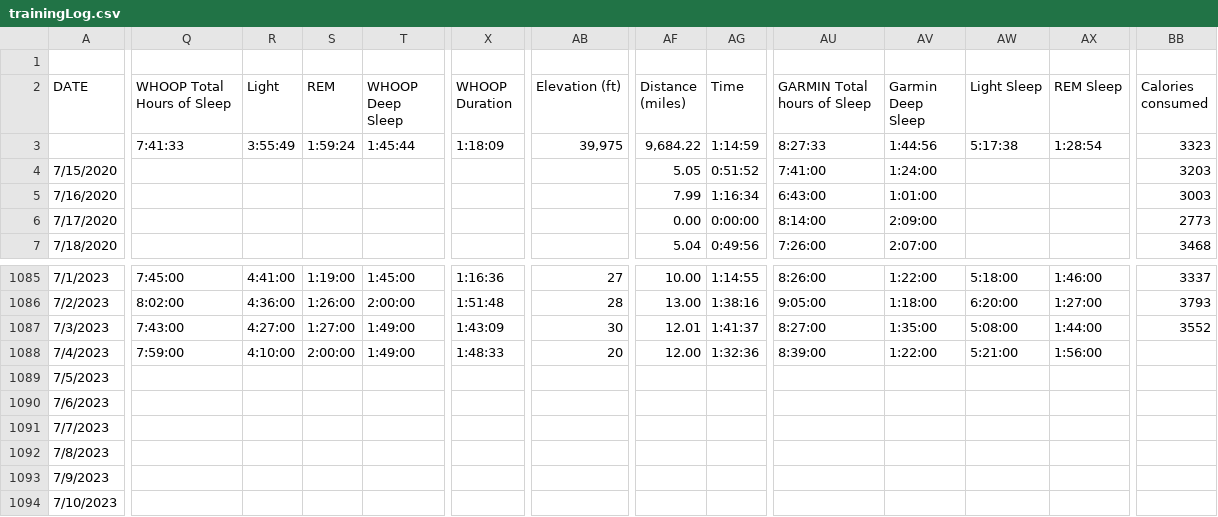
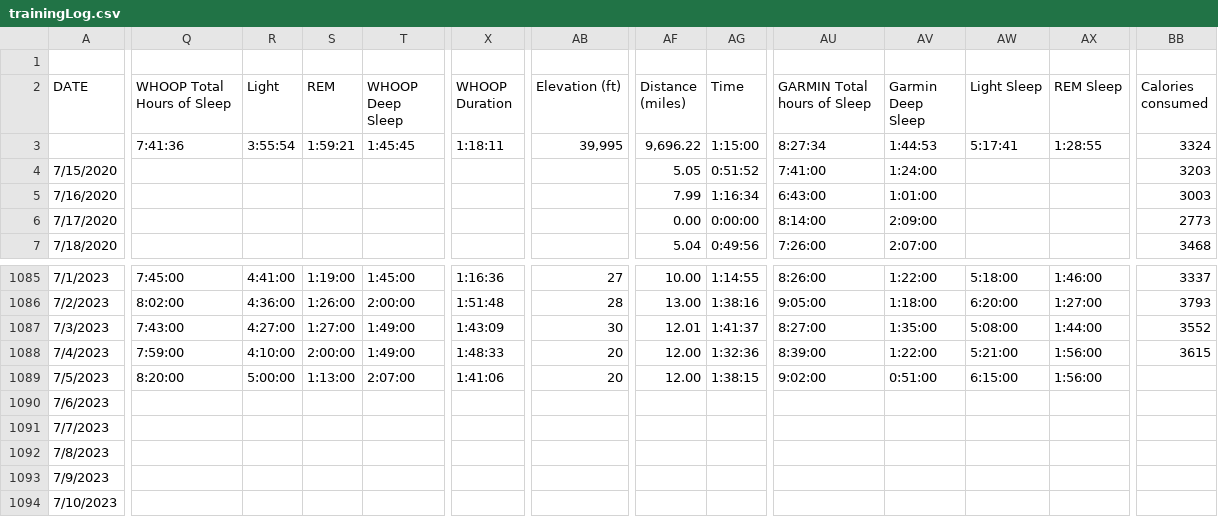
Before and after one commit to ptsouth97/traininglogWebserver, a CSV file: trainingLog.csv, drawn as a sheet; only a part is shown, gaps mark what is left out; the diff covers the shown part only; the diff names each change by its address in the sheet, - before the commit and + after, or states it on an @@ line.

```diff
--- a/trainingLog.csv
+++ b/trainingLog.csv
-Q3 (WHOOP Total Hours of Sleep): 7:41:33
+Q3 (WHOOP Total Hours of Sleep): 7:41:36
-R3 (Light): 3:55:49
+R3 (Light): 3:55:54
-S3 (REM): 1:59:24
+S3 (REM): 1:59:21
-T3 (WHOOP Deep Sleep): 1:45:44
+T3 (WHOOP Deep Sleep): 1:45:45
-X3 (WHOOP Duration): 1:18:09
+X3 (WHOOP Duration): 1:18:11
-AB3 (Elevation (ft)): 39,975
+AB3 (Elevation (ft)): 39,995
-AF3 (Distance (miles)): 9,684.22
+AF3 (Distance (miles)): 9,696.22
-AG3 (Time): 1:14:59
+AG3 (Time): 1:15:00
-AU3 (GARMIN Total hours of Sleep): 8:27:33
+AU3 (GARMIN Total hours of Sleep): 8:27:34
-AV3 (Garmin Deep Sleep): 1:44:56
+AV3 (Garmin Deep Sleep): 1:44:53
-AW3 (Light Sleep): 5:17:38
+AW3 (Light Sleep): 5:17:41
-AX3 (REM Sleep): 1:28:54
+AX3 (REM Sleep): 1:28:55
-BB3 (Calories consumed): 3323
+BB3 (Calories consumed): 3324
-BB1088 (Calories consumed): (empty)
+BB1088 (Calories consumed): 3615
-Q1089 (WHOOP Total Hours of Sleep): (empty)
+Q1089 (WHOOP Total Hours of Sleep): 8:20:00
-R1089 (Light): (empty)
+R1089 (Light): 5:00:00
-S1089 (REM): (empty)
+S1089 (REM): 1:13:00
-T1089 (WHOOP Deep Sleep): (empty)
+T1089 (WHOOP Deep Sleep): 2:07:00
-X1089 (WHOOP Duration): (empty)
+X1089 (WHOOP Duration): 1:41:06
-AB1089 (Elevation (ft)): (empty)
+AB1089 (Elevation (ft)): 20
-AF1089 (Distance (miles)): (empty)
+AF1089 (Distance (miles)): 12.00
-AG1089 (Time): (empty)
+AG1089 (Time): 1:38:15
-AU1089 (GARMIN Total hours of Sleep): (empty)
+AU1089 (GARMIN Total hours of Sleep): 9:02:00
-AV1089 (Garmin Deep Sleep): (empty)
+AV1089 (Garmin Deep Sleep): 0:51:00
-AW1089 (Light Sleep): (empty)
+AW1089 (Light Sleep): 6:15:00
-AX1089 (REM Sleep): (empty)
+AX1089 (REM Sleep): 1:56:00
```
Also changed, not shown: 54 edited cells elsewhere in this file, 6 other files.
